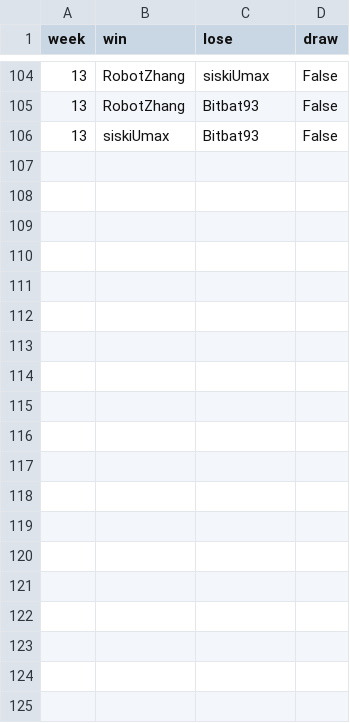
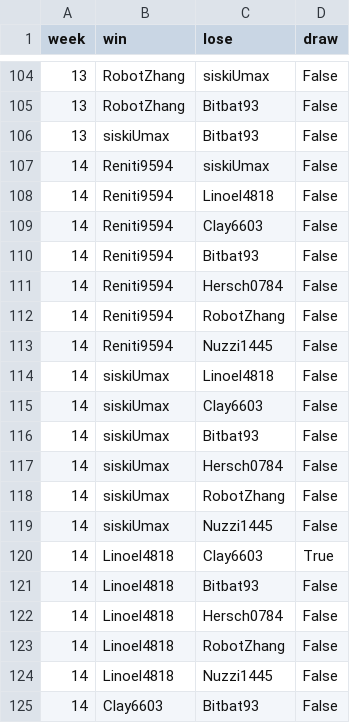
Before and after one commit to ShitianZhang22/CASA-Colonist-Rating, a CSV file: data/record.csv, drawn as a sheet; only a part is shown, gaps mark what is left out; the diff covers the shown part only; the diff names each change by its address in the sheet, - before the commit and + after, or states it on an @@ line.

```diff
--- a/data/record.csv
+++ b/data/record.csv
+row 107: 14 | Reniti9594 | siskiUmax | False
+row 108: 14 | Reniti9594 | Linoel4818 | False
+row 109: 14 | Reniti9594 | Clay6603 | False
+row 110: 14 | Reniti9594 | Bitbat93 | False
+row 111: 14 | Reniti9594 | Hersch0784 | False
+row 112: 14 | Reniti9594 | RobotZhang | False
+row 113: 14 | Reniti9594 | Nuzzi1445 | False
+row 114: 14 | siskiUmax | Linoel4818 | False
+row 115: 14 | siskiUmax | Clay6603 | False
+row 116: 14 | siskiUmax | Bitbat93 | False
+row 117: 14 | siskiUmax | Hersch0784 | False
+row 118: 14 | siskiUmax | RobotZhang | False
+row 119: 14 | siskiUmax | Nuzzi1445 | False
+row 120: 14 | Linoel4818 | Clay6603 | True
+row 121: 14 | Linoel4818 | Bitbat93 | False
+row 122: 14 | Linoel4818 | Hersch0784 | False
+row 123: 14 | Linoel4818 | RobotZhang | False
+row 124: 14 | Linoel4818 | Nuzzi1445 | False
+row 125: 14 | Clay6603 | Bitbat93 | False
```
Also changed, not shown: 9 added rows elsewhere in this file, data/rating.csv, 4 other files.
